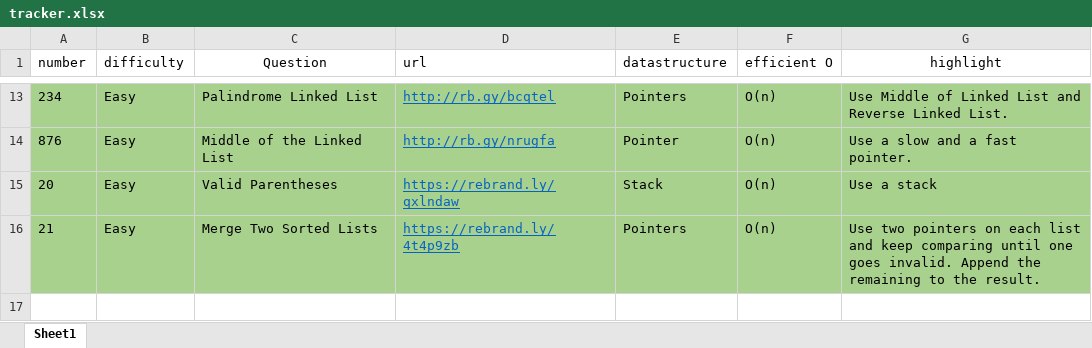
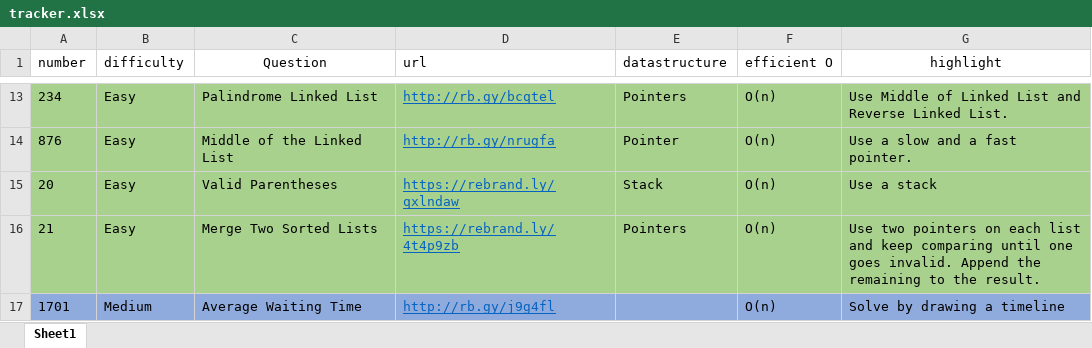
Before and after one commit to cybergu0ck/leetcode, an Excel workbook: tracker.xlsx, sheet Sheet1, drawn as a sheet; only a part is shown, gaps mark what is left out; values as stored, in another font and other column widths than the file's, no borders; the diff names each change by its address in the sheet, - before the commit and + after, or states it on an @@ line.

Commit message:
average waiting time

```diff
--- a/tracker.xlsx (sheet Sheet1)
+++ b/tracker.xlsx (sheet Sheet1)
+row 17: 1701 | Medium | Average Waiting Time | http://rb.gy/j9g4fl |  | O(n) | Solve by drawing a timeline
```
Also changed, not shown: 1 other file.
